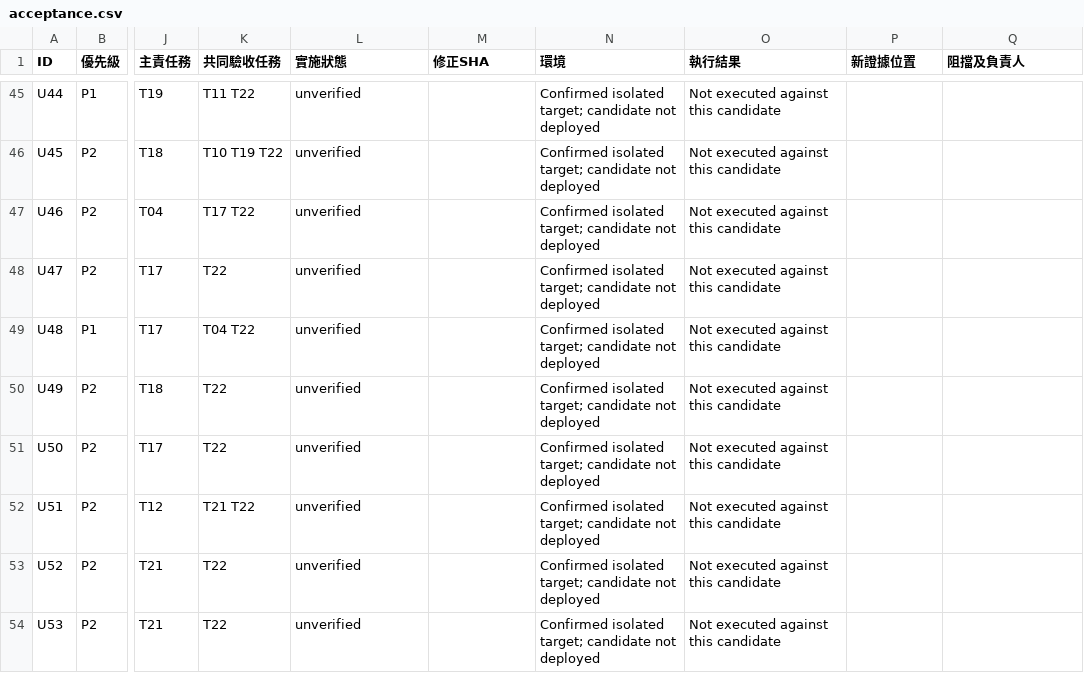
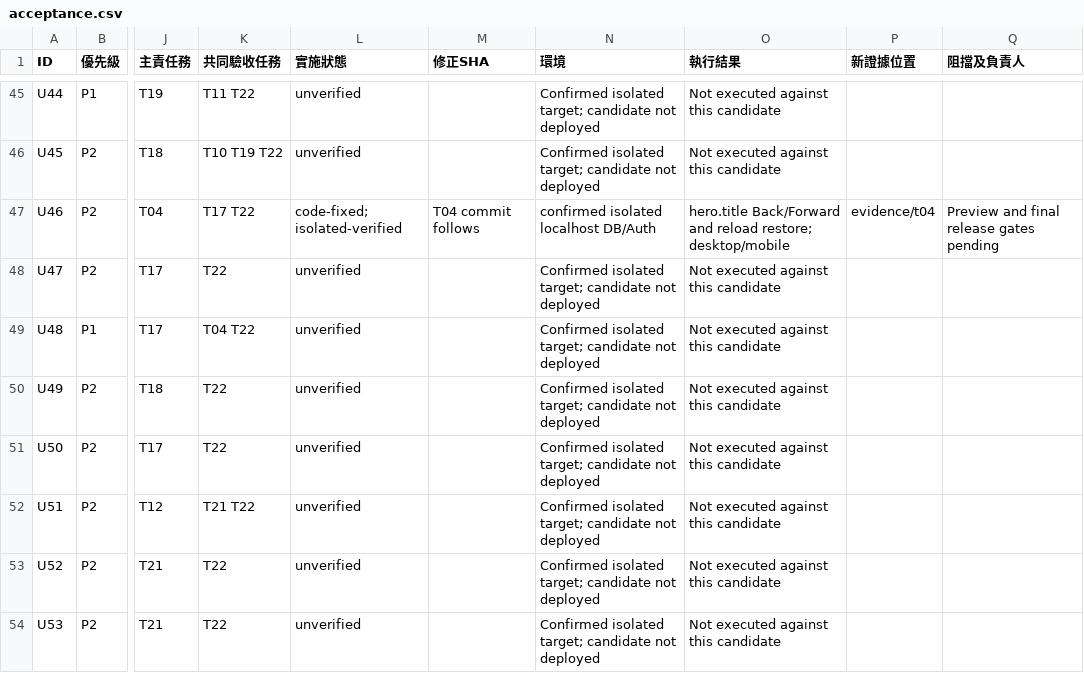
Before and after one commit to YNWAforever/hkwtia, a CSV file: docs/audits/hkwtia-2026-10-01-remediation/acceptance.csv, drawn as a sheet; only a part is shown, gaps mark what is left out; the diff names each change by its address in the sheet, - before the commit and + after, or states it on an @@ line.

```diff
--- a/docs/audits/hkwtia-2026-10-01-remediation/acceptance.csv
+++ b/docs/audits/hkwtia-2026-10-01-remediation/acceptance.csv
-L47 (實施狀態): unverified
+L47 (實施狀態): code-fixed; isolated-verified
-M47 (修正SHA): (empty)
+M47 (修正SHA): T04 commit follows
-N47 (環境): Confirmed isolated target; candidate not deployed
+N47 (環境): confirmed isolated localhost DB/Auth
-O47 (執行結果): Not executed against this candidate
+O47 (執行結果): hero.title Back/Forward and reload restore; desktop/mobile
-P47 (新證據位置): (empty)
+P47 (新證據位置): evidence/t04
-Q47 (阻擋及負責人): (empty)
+Q47 (阻擋及負責人): Preview and final release gates pending
```
Also changed, not shown: docs/audits/hkwtia-2026-10-01-remediation/status.csv, 20 other files.
